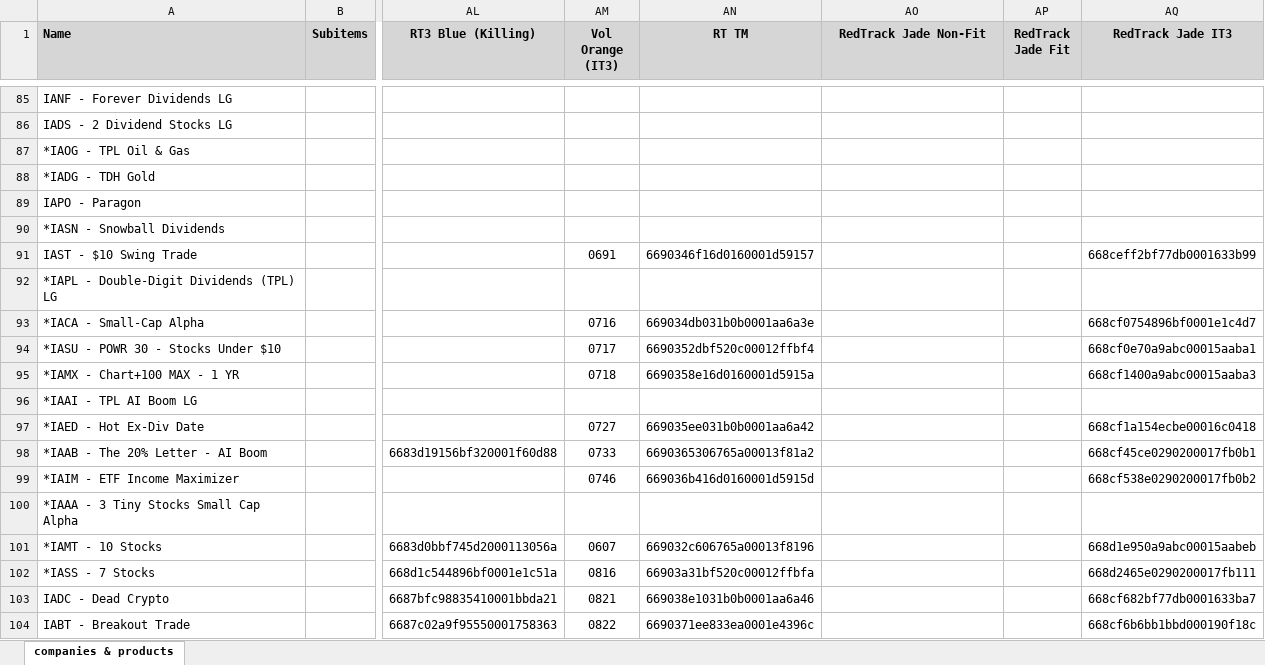
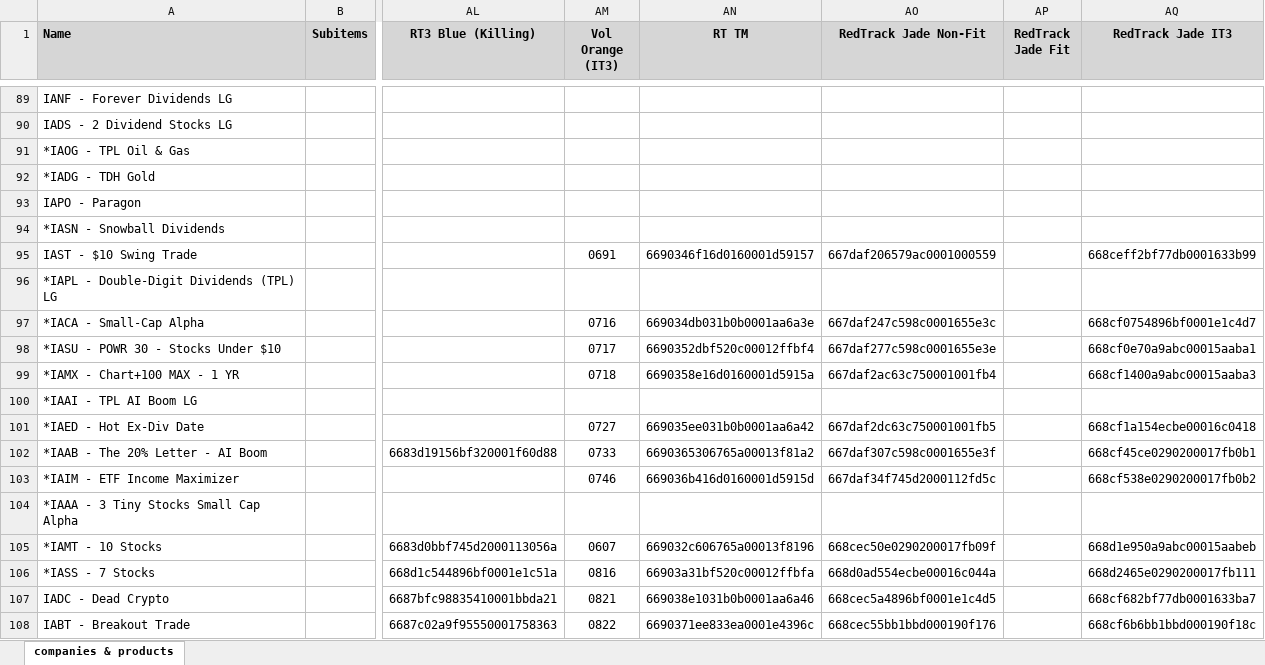
Before and after one commit to INRGI/CopyMaker, an Excel workbook: public/products.xlsx, sheet companies & products, drawn as a sheet; only a part is shown, gaps mark what is left out; values as stored, in another font and other column widths than the file's, no borders; charts and pictures not drawn; addresses are those after the commit; the diff covers the shown part only; the diff names each change by its address in the sheet, - before the commit and + after, or states it on an @@ line.

Commit message:
Upload new products

```diff
--- a/public/products.xlsx (sheet companies & products)
+++ b/public/products.xlsx (sheet companies & products)
-AO95 (RedTrack Jade Non-Fit): (empty)
+AO95 (RedTrack Jade Non-Fit): 667daf206579ac0001000559
-AO97 (RedTrack Jade Non-Fit): (empty)
+AO97 (RedTrack Jade Non-Fit): 667daf247c598c0001655e3c
-AO98 (RedTrack Jade Non-Fit): (empty)
+AO98 (RedTrack Jade Non-Fit): 667daf277c598c0001655e3e
-AO99 (RedTrack Jade Non-Fit): (empty)
+AO99 (RedTrack Jade Non-Fit): 667daf2ac63c750001001fb4
-AO101 (RedTrack Jade Non-Fit): (empty)
+AO101 (RedTrack Jade Non-Fit): 667daf2dc63c750001001fb5
-AO102 (RedTrack Jade Non-Fit): (empty)
+AO102 (RedTrack Jade Non-Fit): 667daf307c598c0001655e3f
-AO103 (RedTrack Jade Non-Fit): (empty)
+AO103 (RedTrack Jade Non-Fit): 667daf34f745d2000112fd5c
-AO105 (RedTrack Jade Non-Fit): (empty)
+AO105 (RedTrack Jade Non-Fit): 668cec50e0290200017fb09f
-AO106 (RedTrack Jade Non-Fit): (empty)
+AO106 (RedTrack Jade Non-Fit): 668d0ad554ecbe00016c044a
-AO107 (RedTrack Jade Non-Fit): (empty)
+AO107 (RedTrack Jade Non-Fit): 668cec5a4896bf0001e1c4d5
-AO108 (RedTrack Jade Non-Fit): (empty)
+AO108 (RedTrack Jade Non-Fit): 668cec55bb1bbd000190f176
```
Also changed, not shown: 35 added rows, 22 removed rows and 137 edited cells elsewhere in this sheet, 1 other file.
